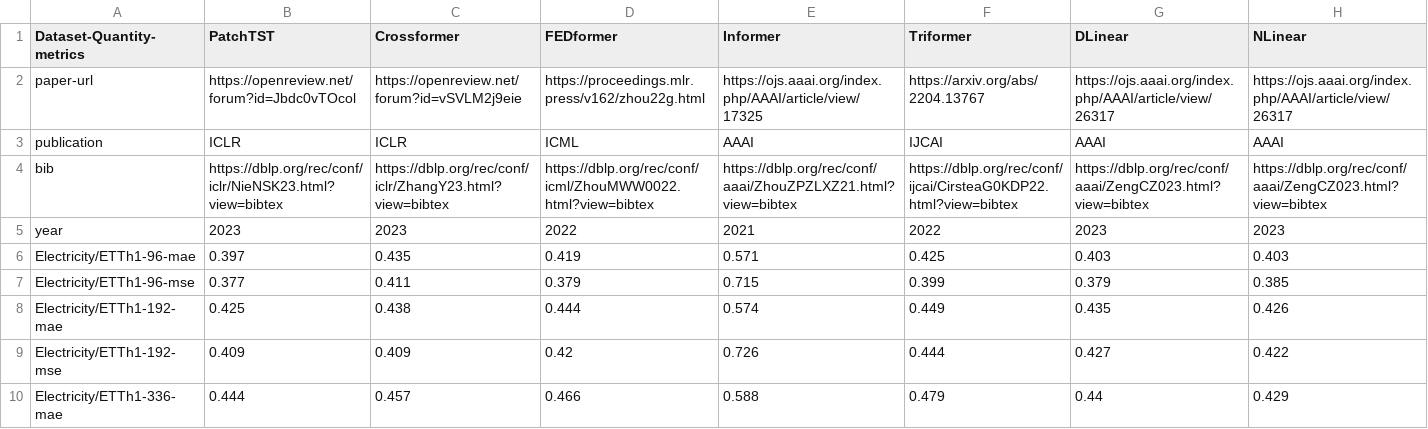
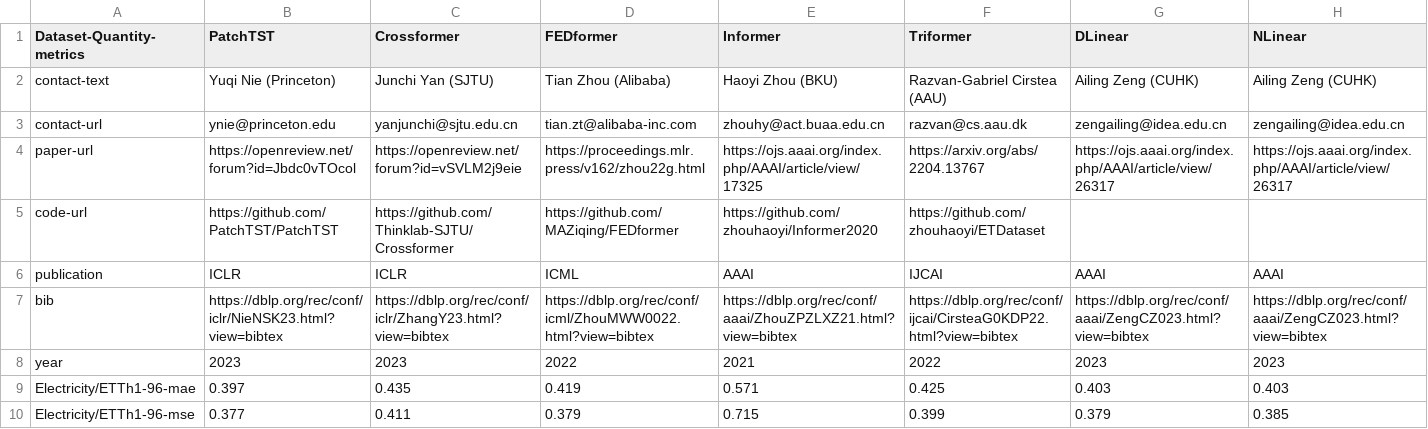
Before and after one commit to decisionintelligence/OpenTS, a CSV file: leaderboards/multivariate_time_series/multivariate_total.csv, drawn as a sheet; only a part is shown; the shorter side is filled out with more unchanged rows; rows hold the shown columns only; the diff names each change by its address in the sheet, - before the commit and + after, or states it on an @@ line.

```diff
--- a/leaderboards/multivariate_time_series/multivariate_total.csv
+++ b/leaderboards/multivariate_time_series/multivariate_total.csv
+row 2: contact-text | Yuqi Nie (Princeton) | Junchi Yan (SJTU) | Tian Zhou (Alibaba) | Haoyi Zhou (BKU) | Razvan-Gabriel Cirstea (AAU) | Ailing Zeng (CUHK) | Ailing Zeng (CUHK)
+row 3: contact-url | ynie@princeton.edu | yanjunchi@sjtu.edu.cn | tian.zt@alibaba-inc.com | zhouhy@act.buaa.edu.cn | razvan@cs.aau.dk | zengailing@idea.edu.cn | zengailing@idea.edu.cn
+row 5: code-url | https://github.com/PatchTST/PatchTST | https://github.com/Thinklab-SJTU/Crossformer | https://github.com/MAZiqing/FEDformer | https://github.com/zhouhaoyi/Informer2020 | https://github.com/zhouhaoyi/ETDataset
```
Also changed, not shown: 1 other file.
